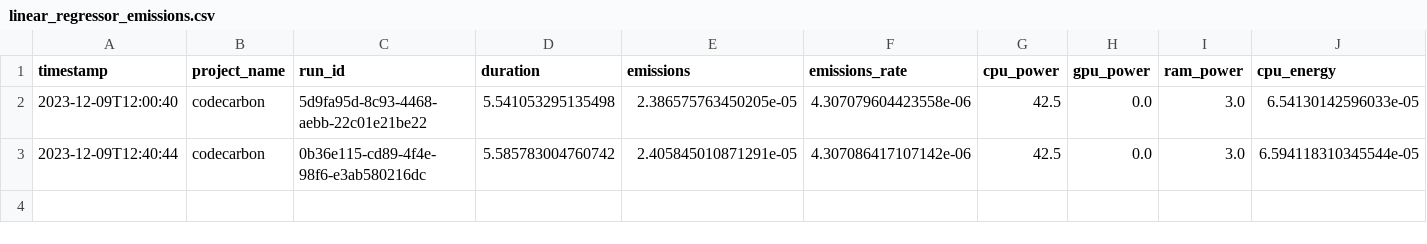
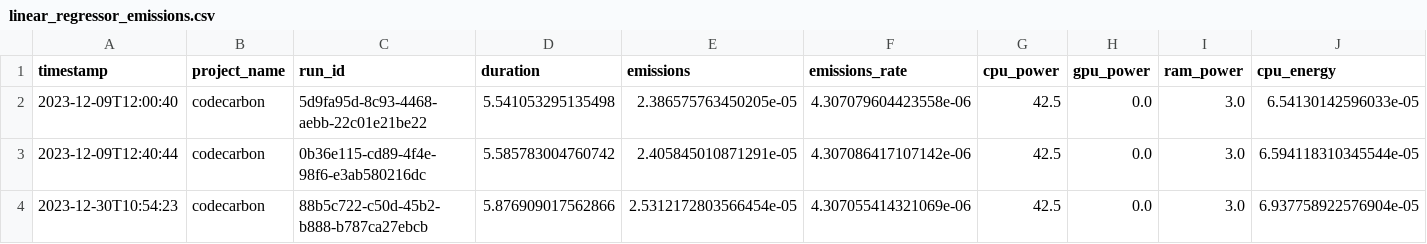
Before and after one commit to se4ai2324-uniba/GHIPrediction, a CSV file: reports/codecarbon/linear_regressor_emissions.csv, drawn as a sheet; only a part is shown; rows hold the shown columns only; the diff names each change by its address in the sheet, - before the commit and + after, or states it on an @@ line.

```diff
--- a/reports/codecarbon/linear_regressor_emissions.csv
+++ b/reports/codecarbon/linear_regressor_emissions.csv
+row 4: 2023-12-30T10:54:23 | codecarbon | 88b5c722-c50d-45b2-b888-b787ca27ebcb | 5.876909017562866 | 2.5312172803566454e-05 | 4.307055414321069e-06 | 42.5 | 0.0 | 3.0 | 6.937758922576904e-05
```
Also changed, not shown: reports/codecarbon/compare_emissions.csv, reports/codecarbon/knr_emissions.csv, 6 other files.
